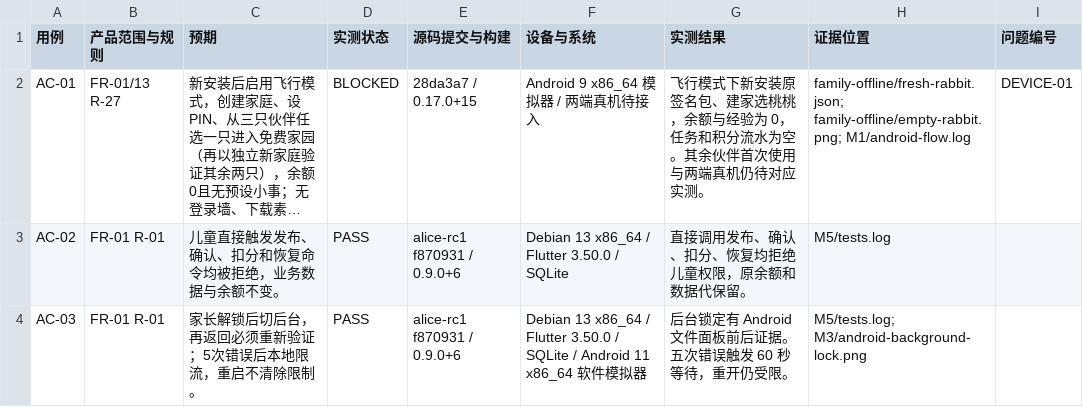
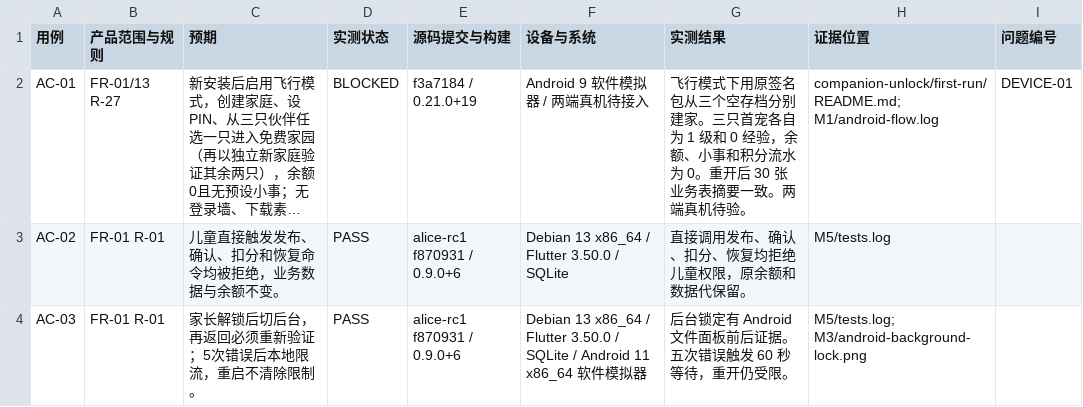
Before and after one commit to tonymd323/alice-little-companions, a CSV file: docs/evidence/acceptance.csv, drawn as a sheet; only a part is shown; long unchanged cells end in …; the diff names each change by its address in the sheet, - before the commit and + after, or states it on an @@ line.

Commit message:
Verify clean offline onboarding for all three starters

```diff
--- a/docs/evidence/acceptance.csv
+++ b/docs/evidence/acceptance.csv
-E2 (源码提交与构建): 28da3a7 / 0.17.0+15
+E2 (源码提交与构建): f3a7184 / 0.21.0+19
-F2 (设备与系统): Android 9 x86_64 模拟器 / 两端真机待接入
+F2 (设备与系统): Android 9 软件模拟器 / 两端真机待接入
-G2 (实测结果): …行模式下新安装原签名包、建家选桃桃，余额与经验为 0，任务和积分流水为空。其余伙伴首次使用与两端真机仍待对应实测。
+G2 (实测结果): …行模式下用原签名包从三个空存档分别建家。三只首宠各自为 1 级和 0 经验，余额、小事和积分流水为 0。重开后 30 张业务表摘要一致。两端真机待验。
-H2 (证据位置): family-offline/fresh-rabbit.json; family-offline/empty-rabbit.png; M1/android-flow.log
+H2 (证据位置): companion-unlock/first-run/README.md; M1/android-flow.log
```
Also changed, not shown: 8 other files.
